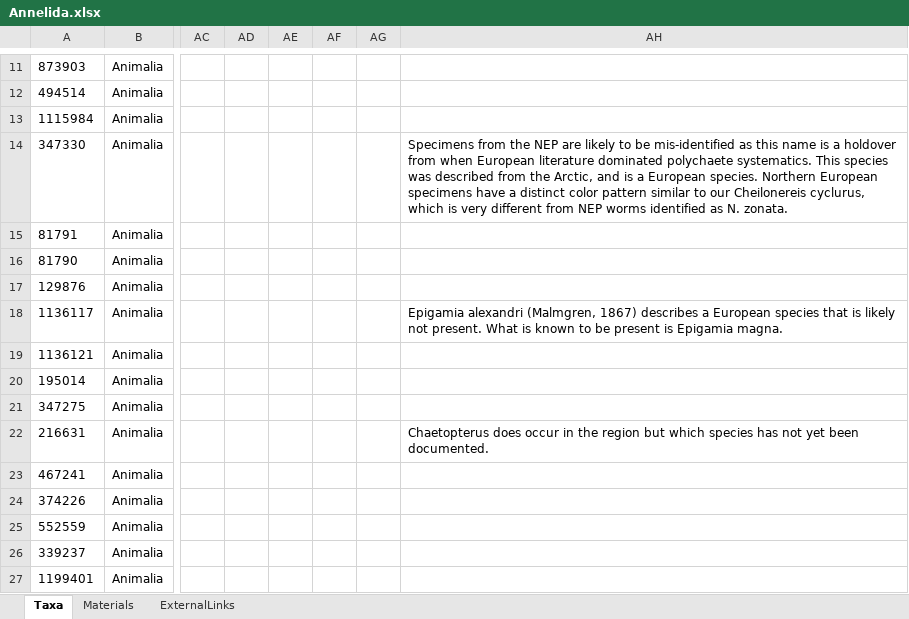
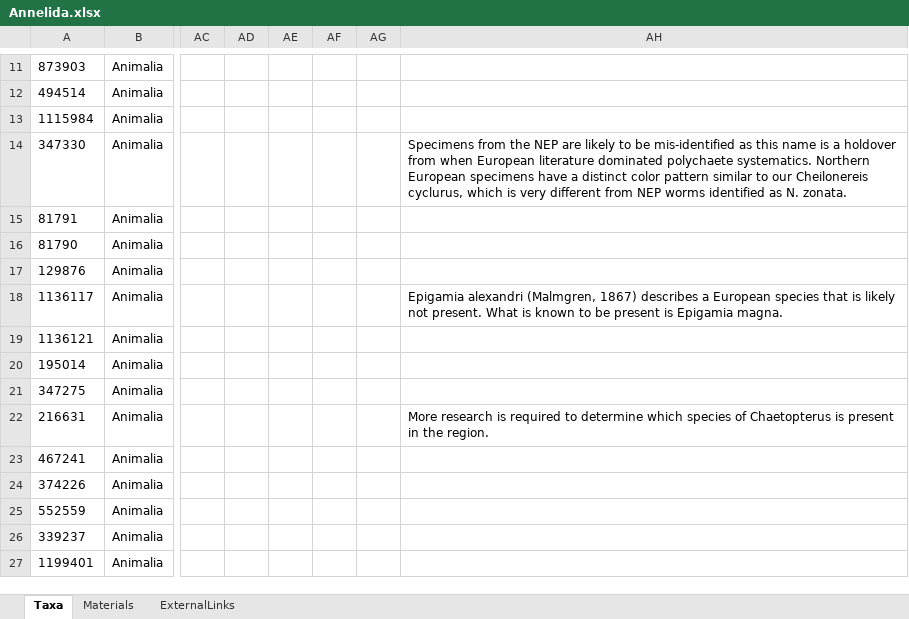
Before and after one commit to IMERSS/imerss-bioinfo, an Excel workbook: data/dataPaper-I-in/arphified/Annelida.xlsx, sheet Taxa, drawn as a sheet; only a part is shown, gaps mark what is left out; values as stored, in another font and other column widths than the file's, no borders; the diff names each change by its address in the sheet, - before the commit and + after, or states it on an @@ line.

```diff
--- a/data/dataPaper-I-in/arphified/Annelida.xlsx (sheet Taxa)
+++ b/data/dataPaper-I-in/arphified/Annelida.xlsx (sheet Taxa)
-AH14: …polychaete systematics. This species was described from the Arctic, and is a European species. Northern European…
+AH14: …polychaete systematics. Northern European…
-AH22: Chaetopterus does occur in the region but which species has not yet been documented.
+AH22: More research is required to determine which species of Chaetopterus is present in the region.
```
Also changed, not shown: sheet Materials, data/dataPaper-I-in/arphified/Brachiopoda.xlsx, data/dataPaper-I-in/arphified/Bryozoa.xlsx, 25 other files.
